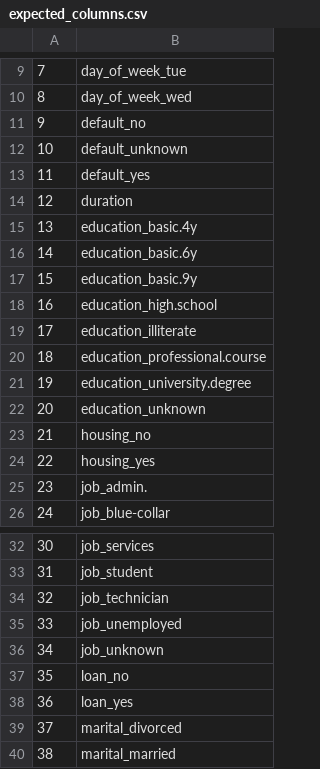
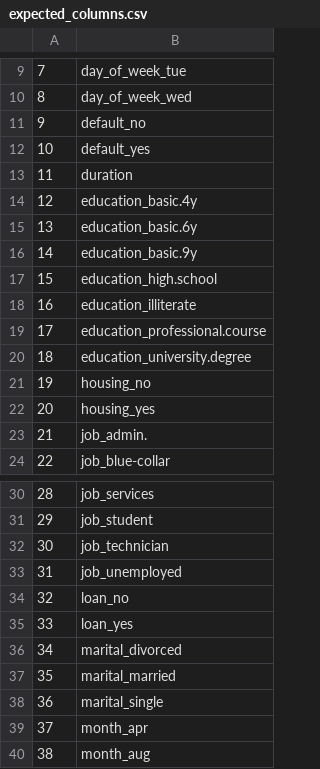
Before and after one commit to JosefWildgruber/coding-challenge, a CSV file: trained_models/expected_columns.csv, drawn as a sheet; only a part is shown, gaps mark what is left out; the shorter side is filled out with more unchanged rows; removed rows and columns are numbered as before the commit, all else as after; the diff names each change by its address in the sheet, - before the commit and + after, or states it on an @@ line.

```diff
--- a/trained_models/expected_columns.csv
+++ b/trained_models/expected_columns.csv
-row 12: 10 | default_unknown
@@ column A renumbered from row 12 down @@
-row 22: 20 | education_unknown
-row 36: 34 | job_unknown
```
Also changed, not shown: trained_models/scores.csv, 10 other files.
